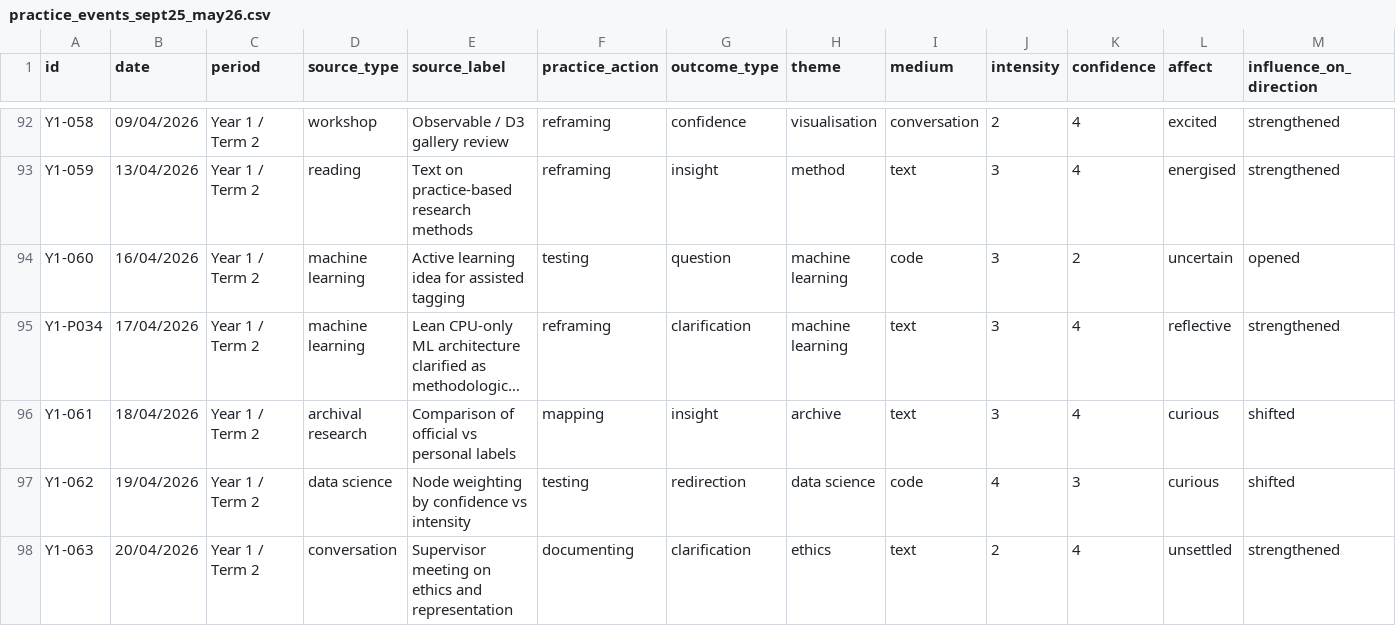
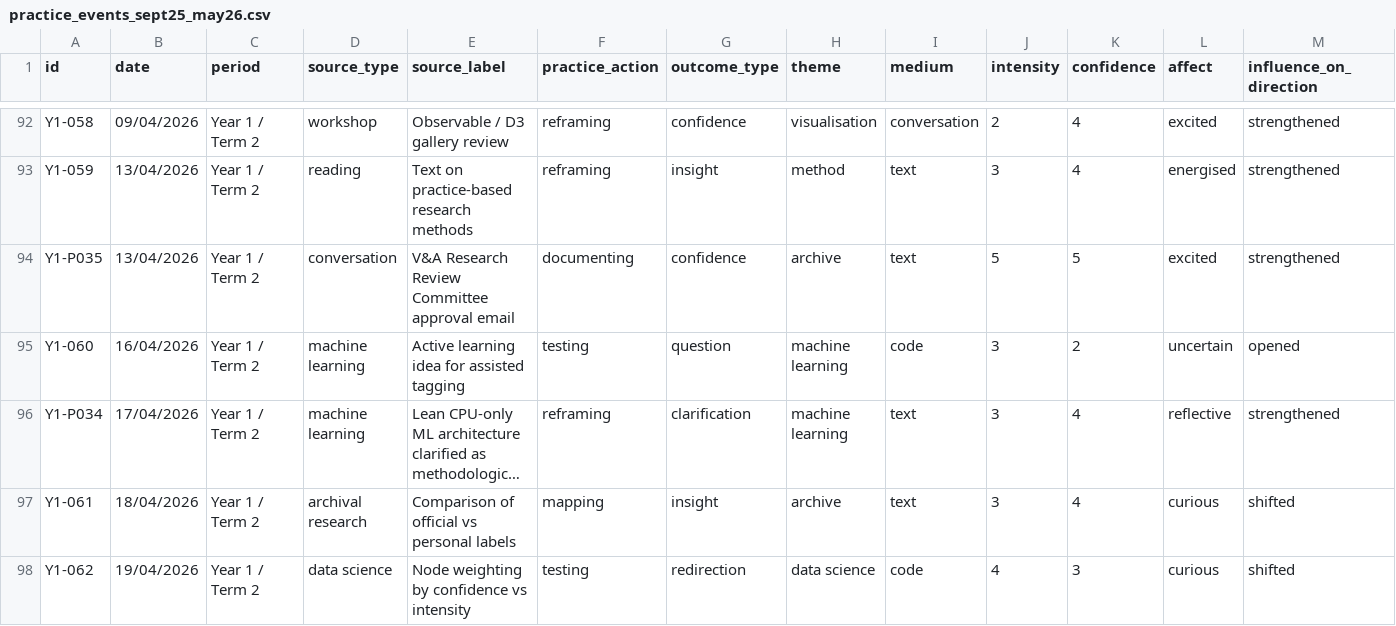
Before and after one commit to MunoMono/coded-research-journal, a CSV file: data/csv/practice_events_sept25_may26.csv, drawn as a sheet; only a part is shown, gaps mark what is left out; the shorter side is filled out with more unchanged rows; long unchanged cells end in …; rows hold the shown columns only; the diff names each change by its address in the sheet, - before the commit and + after, or states it on an @@ line.

Commit message:
Add V&A approval event for term 2 closeout

```diff
--- a/data/csv/practice_events_sept25_may26.csv
+++ b/data/csv/practice_events_sept25_may26.csv
+row 94: Y1-P035 | 13/04/2026 | Year 1 / Term 2 | conversation | V&A Research Review Committee approval email | documenting | confidence | archive | text | 5 | 5 | excited | strengthened
```
Also changed, not shown: 1 other file.
